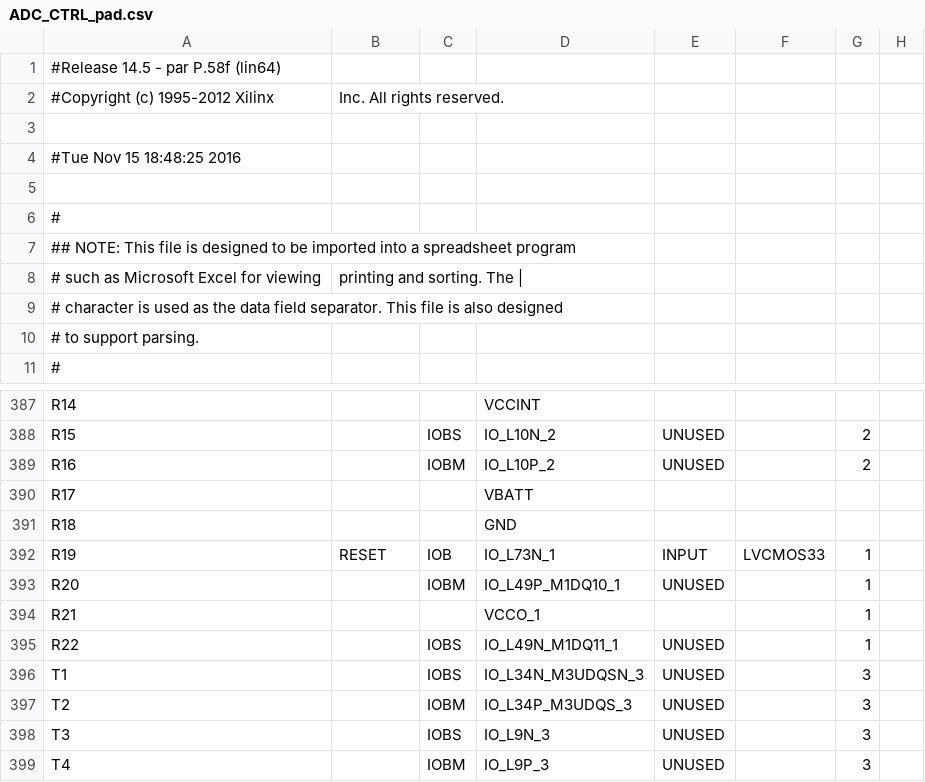
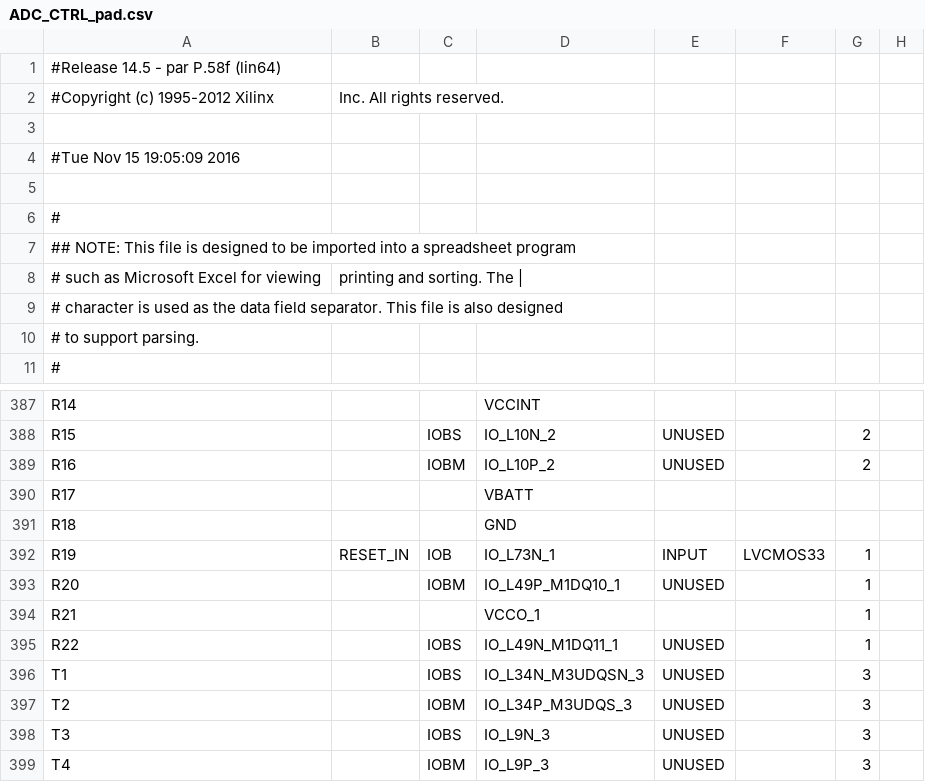
Before and after one commit to deyan-levski/jcfpga, a CSV file: LX150/ADC_CTRL_pad.csv, drawn as a sheet; only a part is shown, gaps mark what is left out; the diff names each change by its address in the sheet, - before the commit and + after, or states it on an @@ line.

```diff
--- a/LX150/ADC_CTRL_pad.csv
+++ b/LX150/ADC_CTRL_pad.csv
-A4: #Tue Nov 15 18:48:25 2016
+A4: #Tue Nov 15 19:05:09 2016
-B392: RESET
+B392: RESET_IN
```
Also changed, not shown: 53 other files.
